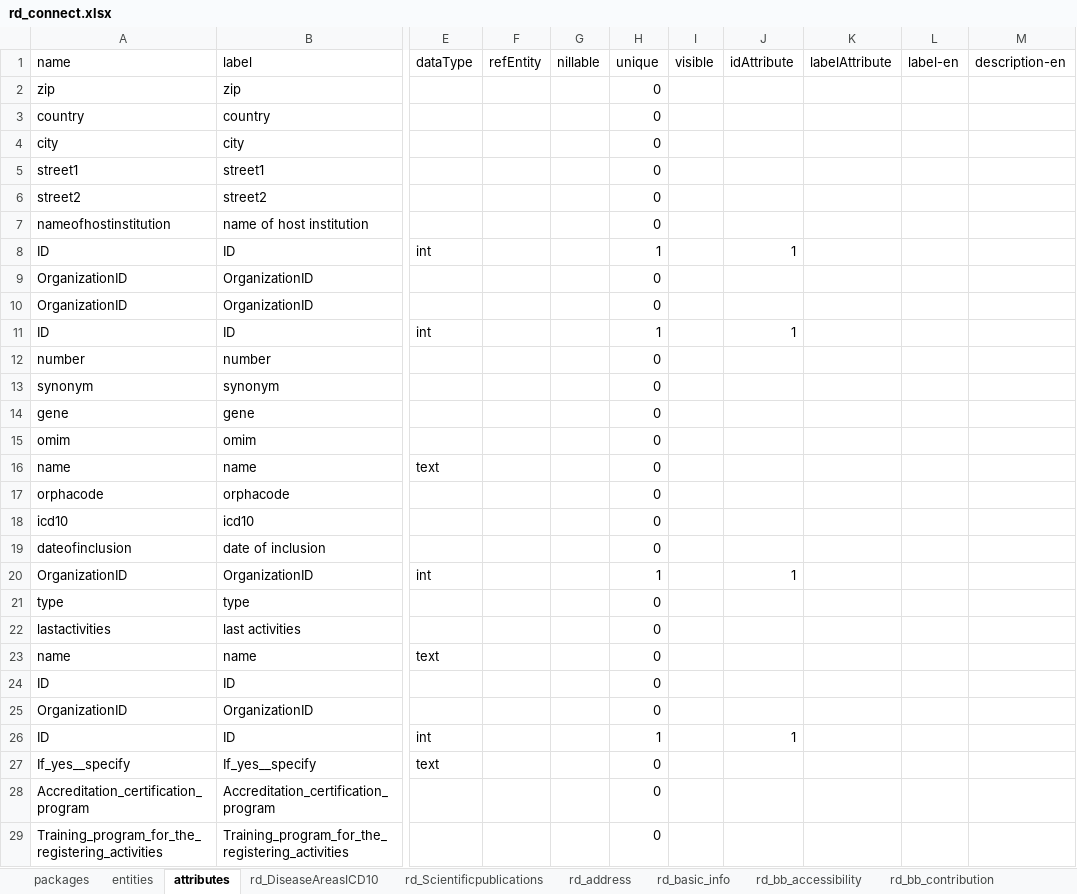
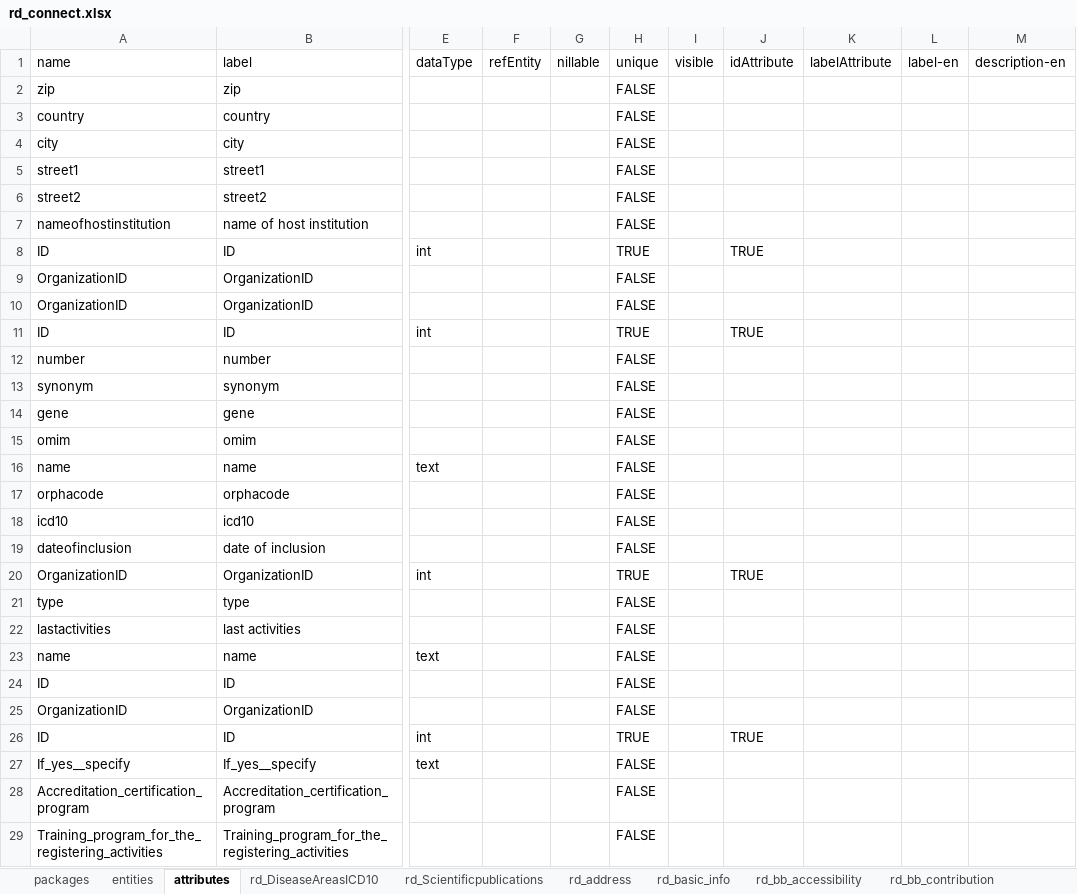
Before and after one commit to svituz/dev-molgenis-app-rd-finder, an Excel workbook: rd_connect.xlsx, sheet attributes, drawn as a sheet; only a part is shown, gaps mark what is left out; values as stored, in another font and other column widths than the file's, no cell formats; the diff covers the shown part only; the diff names each change by its address in the sheet, - before the commit and + after, or states it on an @@ line.

```diff
--- a/rd_connect.xlsx (sheet attributes)
+++ b/rd_connect.xlsx (sheet attributes)
-H2:H7: 0
+H2:H7: FALSE
-H8: 1
+H8: TRUE
-J8: 1
+J8: TRUE
-H9:H10: 0
+H9:H10: FALSE
-H11: 1
+H11: TRUE
-J11: 1
+J11: TRUE
-H12:H19: 0
+H12:H19: FALSE
-H20: 1
+H20: TRUE
-J20: 1
+J20: TRUE
-H21:H25: 0
+H21:H25: FALSE
-H26: 1
+H26: TRUE
-J26: 1
+J26: TRUE
-H27:H29: 0
+H27:H29: FALSE
```
Also changed, not shown: 179 edited cells elsewhere in this sheet, sheet rd_diseases, cell formats, 2 other files.
